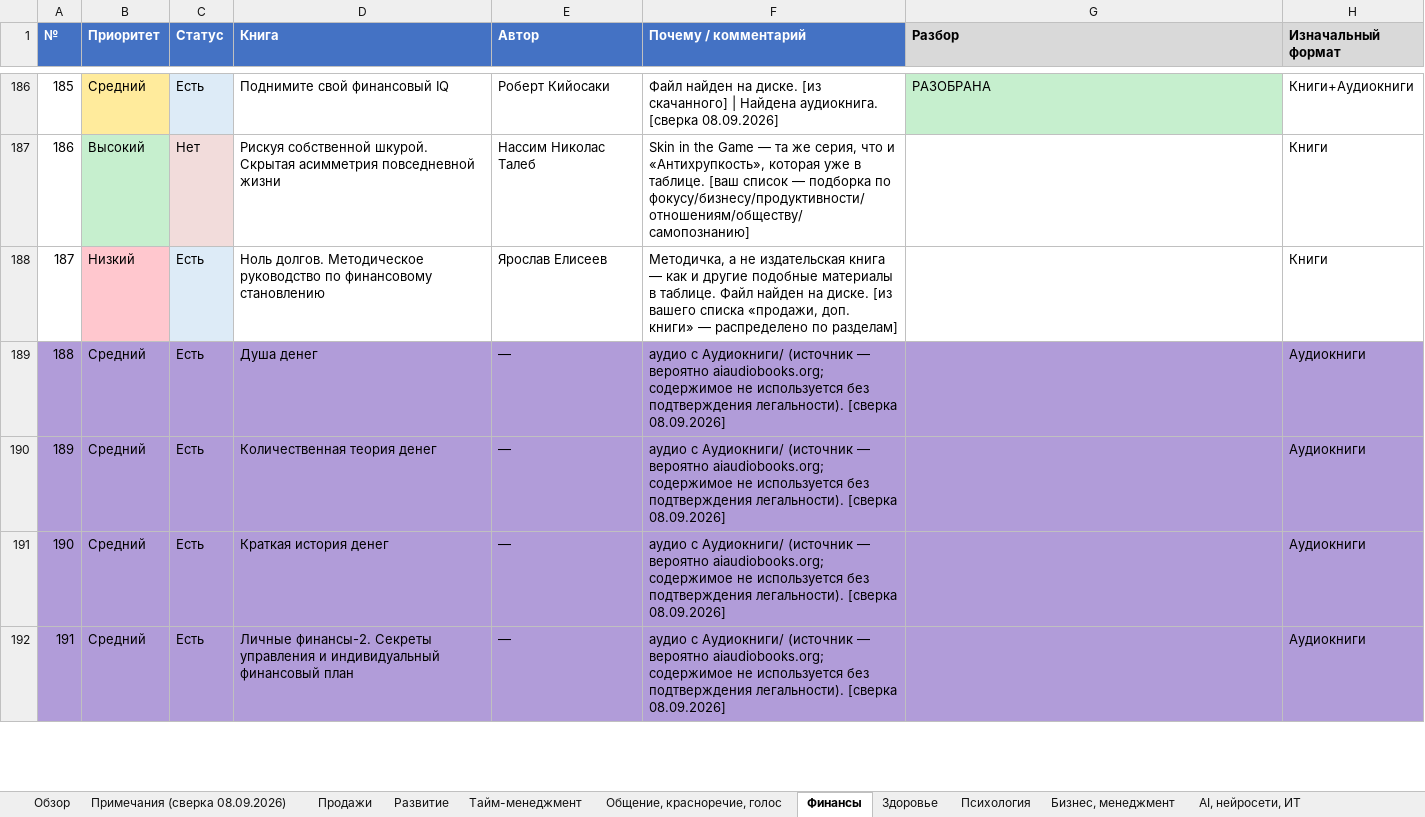
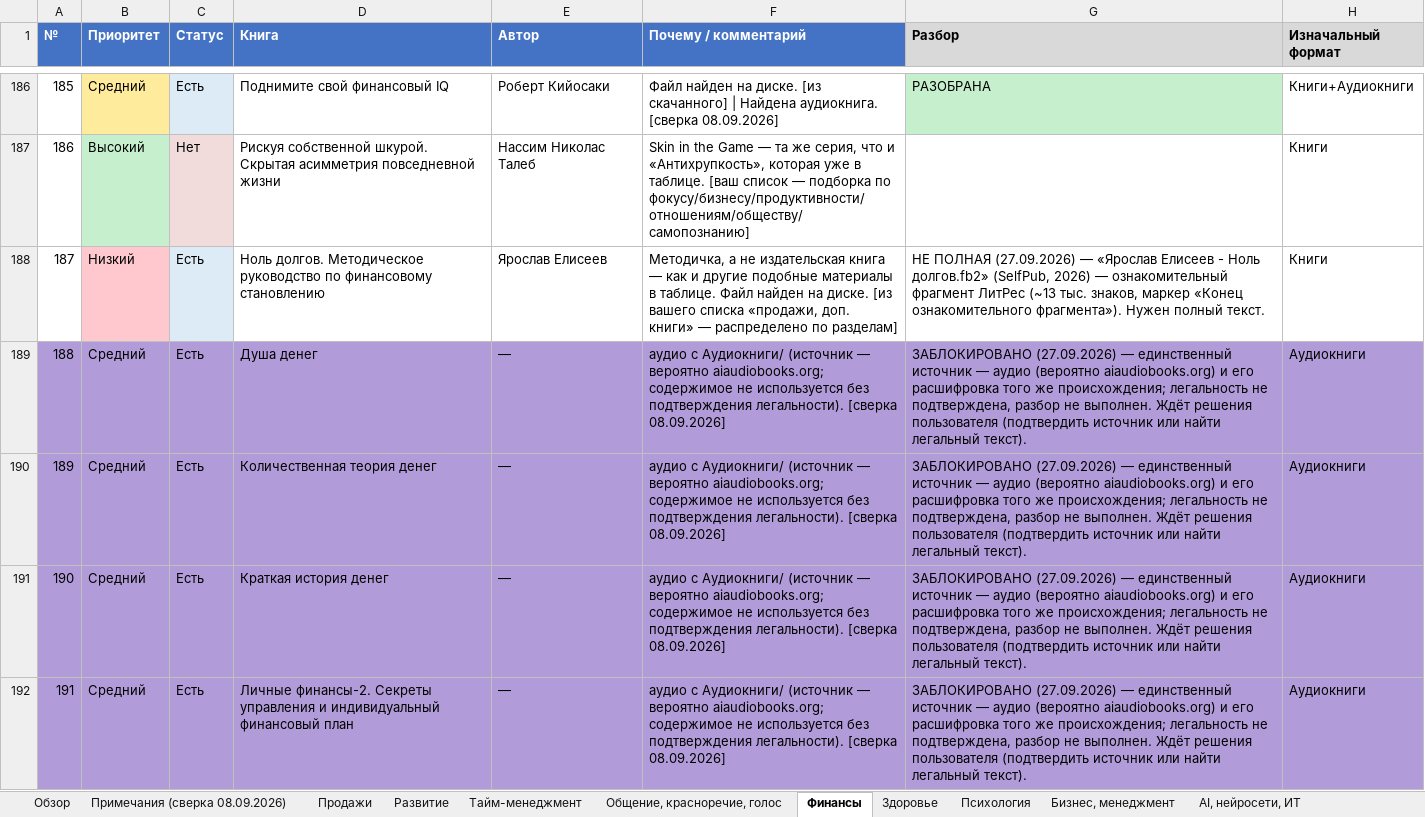
Before and after one commit to lancelot2719-lang/EgOProjects, an Excel workbook: Книги/Рейтинг книг по темам — сверка 08.09.2026.xlsx, sheet Финансы, drawn as a sheet; only a part is shown, gaps mark what is left out; values as stored, in another font and other column widths than the file's, no borders; the diff covers the shown part only; the diff names each change by its address in the sheet, - before the commit and + after, or states it on an @@ line.

```diff
--- a/Книги/Рейтинг книг по темам — сверка 08.09.2026.xlsx (sheet Финансы)
+++ b/Книги/Рейтинг книг по темам — сверка 08.09.2026.xlsx (sheet Финансы)
-G188 (Разбор): (empty)
+G188 (Разбор): НЕ ПОЛНАЯ (27.09.2026) — «Ярослав Елисеев - Ноль долгов.fb2» (SelfPub, 2026) — ознакомительный фрагмент ЛитРес (~13 тыс. знаков, маркер «Конец ознакомительного фрагмента»). Нужен полный текст.
-G189:G192 (Разбор): (empty)
+G189:G192 (Разбор): ЗАБЛОКИРОВАНО (27.09.2026) — единственный источник — аудио (вероятно aiaudiobooks.org) и его расшифровка того же происхождения; легальность не подтверждена, разбор не выполнен. Ждёт решения пользователя (подтвердить источник или найти легальный текст).
```
Also changed, not shown: 23 edited cells and cell formats elsewhere in this sheet, sheet Примечания (сверка 08.09.2026), sheet Развитие, sheet Обзор, 28 other files.
